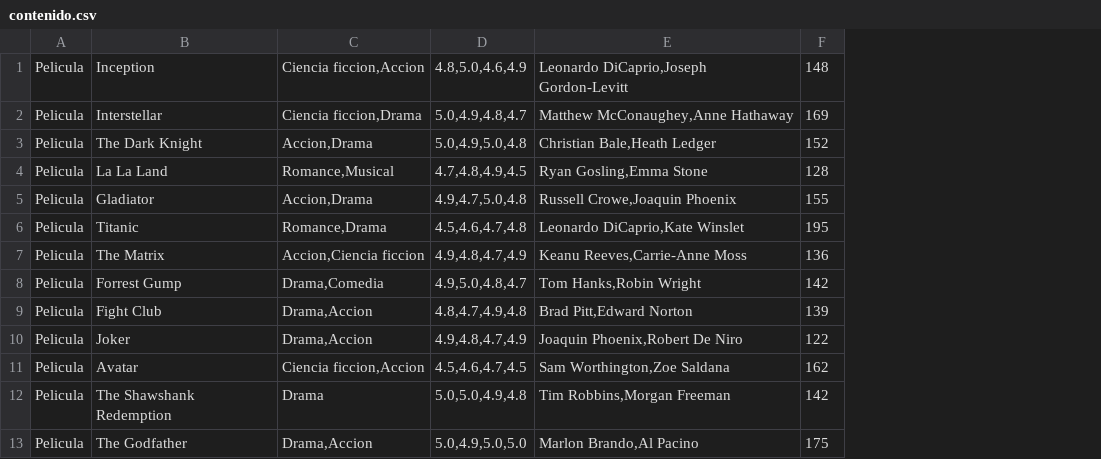
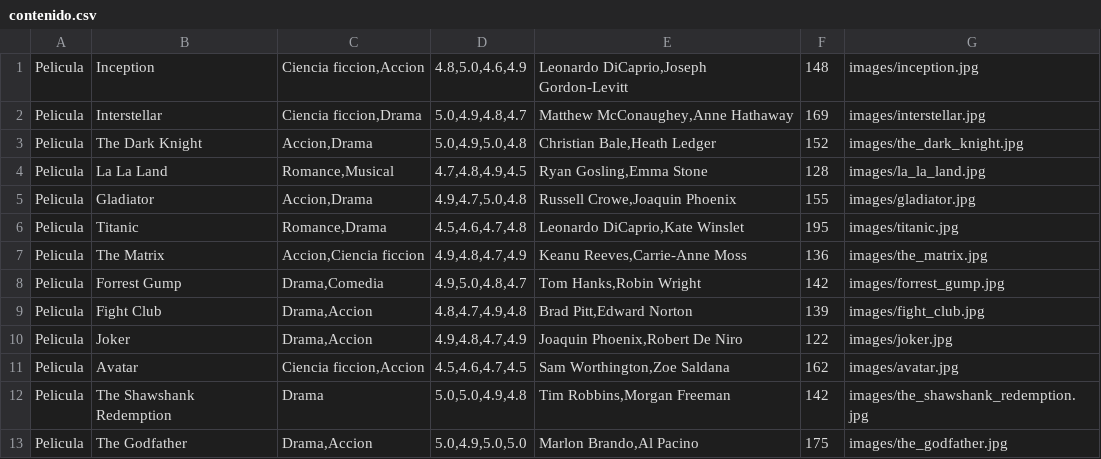
Before and after one commit to oihanec-7/tridente, a CSV file: src/data/contenido.csv, drawn as a sheet; only a part is shown; the diff names each change by its address in the sheet, - before the commit and + after, or states it on an @@ line.

```diff
--- a/src/data/contenido.csv
+++ b/src/data/contenido.csv
+column G, rows 1-13: images/inception.jpg | images/interstellar.jpg | images/the_dark_knight.jpg | images/la_la_land.jpg | images/gladiator.jpg | images/titanic.jpg | images/the_matrix.jpg | images/forrest_gump.jpg | images/fight_club.jpg | images/joker.jpg | images/avatar.jpg | images/the_shawshank_redemption.jpg | images/the_godfather.jpg
```
Also changed, not shown: 7 other files.
